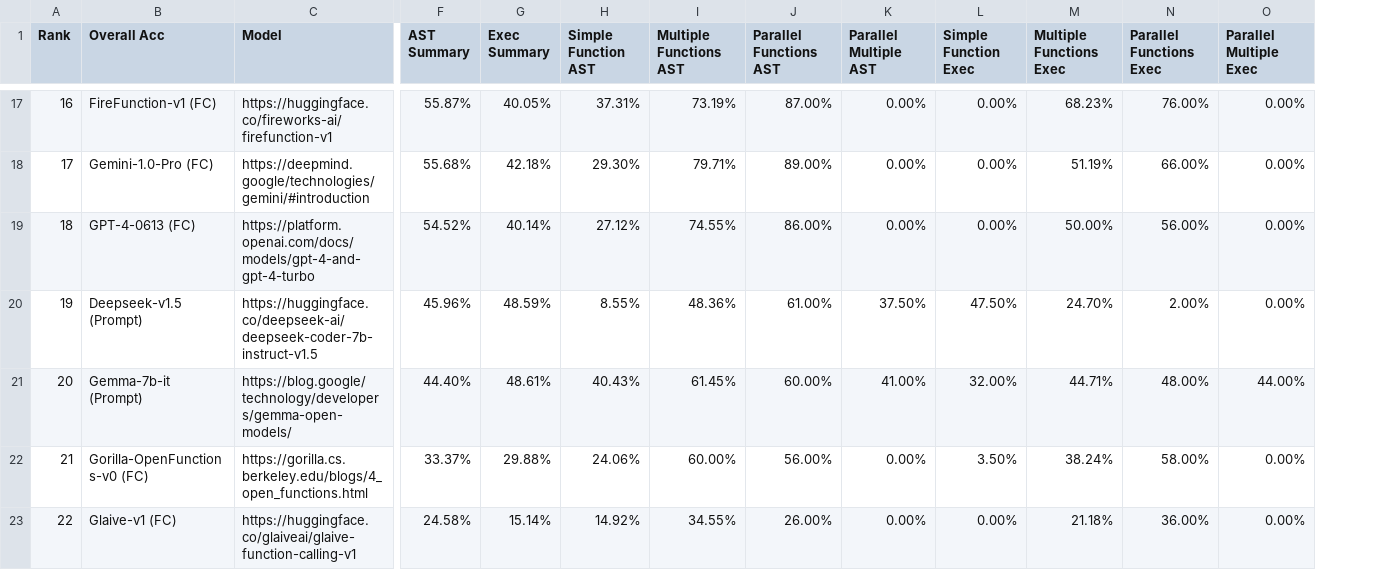
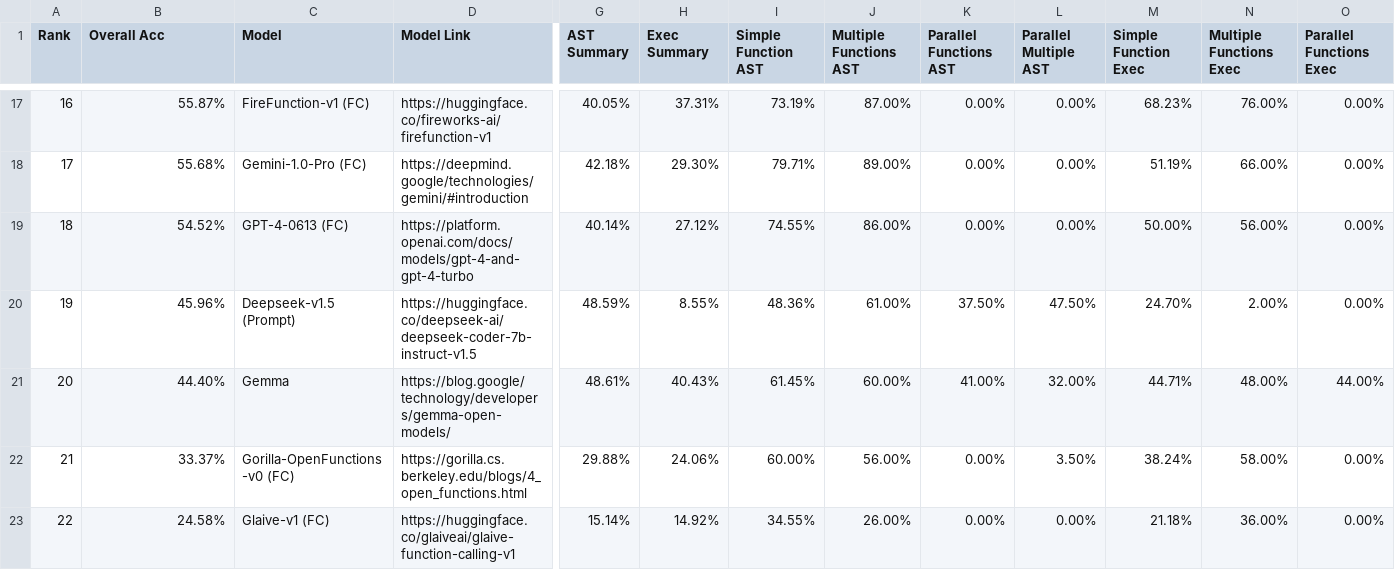
Before and after one commit to ShishirPatil/gorilla, a CSV file: data.csv, drawn as a sheet; only a part is shown, gaps mark what is left out; removed rows and columns are numbered as before the commit, all else as after; the diff covers the shown part only; the diff names each change by its address in the sheet, - before the commit and + after, or states it on an @@ line.

```diff
--- a/data.csv
+++ b/data.csv
+column D (Model Link), rows 17-23: https://huggingface.co/fireworks-ai/firefunction-v1 | https://deepmind.google/technologies/gemini/#introduction | https://platform.openai.com/docs/models/gpt-4-and-gpt-4-turbo | https://huggingface.co/deepseek-ai/deepseek-coder-7b-instruct-v1.5 | https://blog.google/technology/developers/gemma-open-models/ | https://gorilla.cs.berkeley.edu/blogs/4_open_functions.html | https://huggingface.co/glaiveai/glaive-function-calling-v1
-column F (AST Summary), rows 17-23: 55.87% | 55.68% | 54.52% | 45.96% | 44.40% | 33.37% | 24.58%
-G1: Exec Summary
+G1: AST Summary
-H1: Simple Function AST
+H1: Exec Summary
-I1: Multiple Functions AST
+I1: Simple Function AST
-J1: Parallel Functions AST
+J1: Multiple Functions AST
-K1: Parallel Multiple AST
+K1: Parallel Functions AST
-L1: Simple Function Exec
+L1: Parallel Multiple AST
-M1: Multiple Functions Exec
+M1: Simple Function Exec
-N1: Parallel Functions Exec
+N1: Multiple Functions Exec
-O1: Parallel Multiple Exec
+O1: Parallel Functions Exec
-B17 (Overall Acc): FireFunction-v1 (FC)
+B17 (Overall Acc): 55.87%
-C17 (Model): https://huggingface.co/fireworks-ai/firefunction-v1
+C17 (Model): FireFunction-v1 (FC)
-B18 (Overall Acc): Gemini-1.0-Pro (FC)
+B18 (Overall Acc): 55.68%
-C18 (Model): https://deepmind.google/technologies/gemini/#introduction
+C18 (Model): Gemini-1.0-Pro (FC)
-B19 (Overall Acc): GPT-4-0613 (FC)
+B19 (Overall Acc): 54.52%
-C19 (Model): https://platform.openai.com/docs/models/gpt-4-and-gpt-4-turbo
+C19 (Model): GPT-4-0613 (FC)
-B20 (Overall Acc): Deepseek-v1.5 (Prompt)
+B20 (Overall Acc): 45.96%
-C20 (Model): https://huggingface.co/deepseek-ai/deepseek-coder-7b-instruct-v1.5
+C20 (Model): Deepseek-v1.5 (Prompt)
-B21 (Overall Acc): Gemma-7b-it (Prompt)
+B21 (Overall Acc): 44.40%
-C21 (Model): https://blog.google/technology/developers/gemma-open-models/
+C21 (Model): Gemma
-B22 (Overall Acc): Gorilla-OpenFunctions-v0 (FC)
+B22 (Overall Acc): 33.37%
-C22 (Model): https://gorilla.cs.berkeley.edu/blogs/4_open_functions.html
+C22 (Model): Gorilla-OpenFunctions-v0 (FC)
-B23 (Overall Acc): Glaive-v1 (FC)
+B23 (Overall Acc): 24.58%
-C23 (Model): https://huggingface.co/glaiveai/glaive-function-calling-v1
+C23 (Model): Glaive-v1 (FC)
```
Also changed, not shown: 32 edited cells elsewhere in this file, 1 other file.
